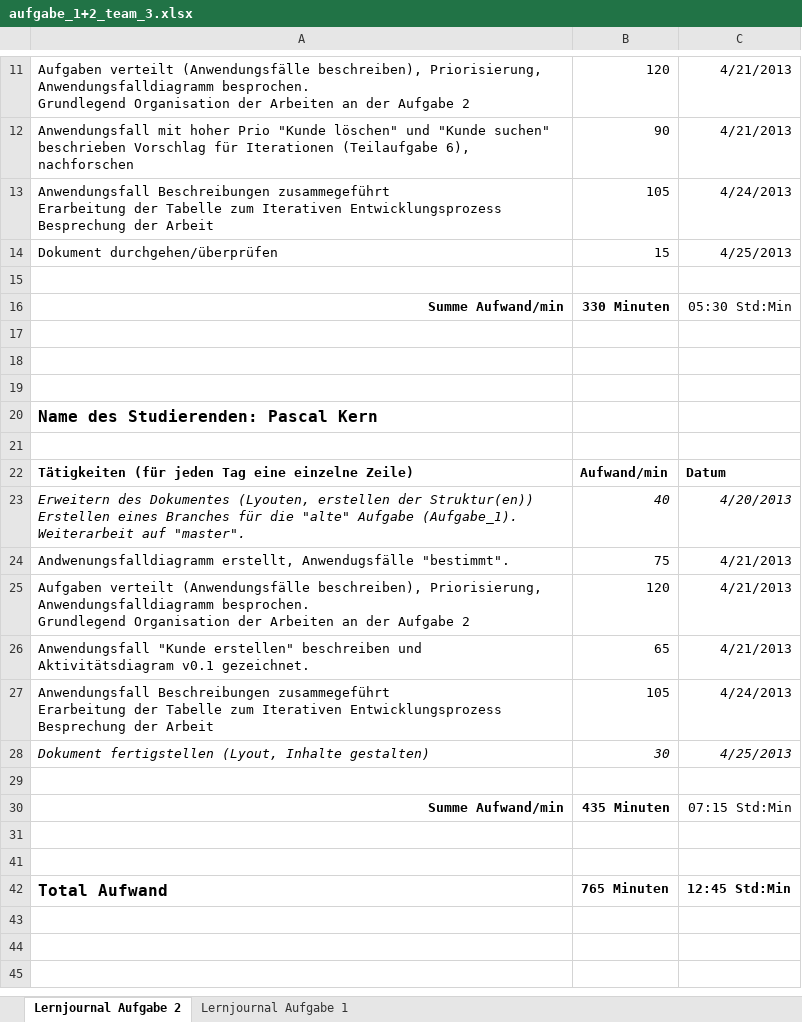
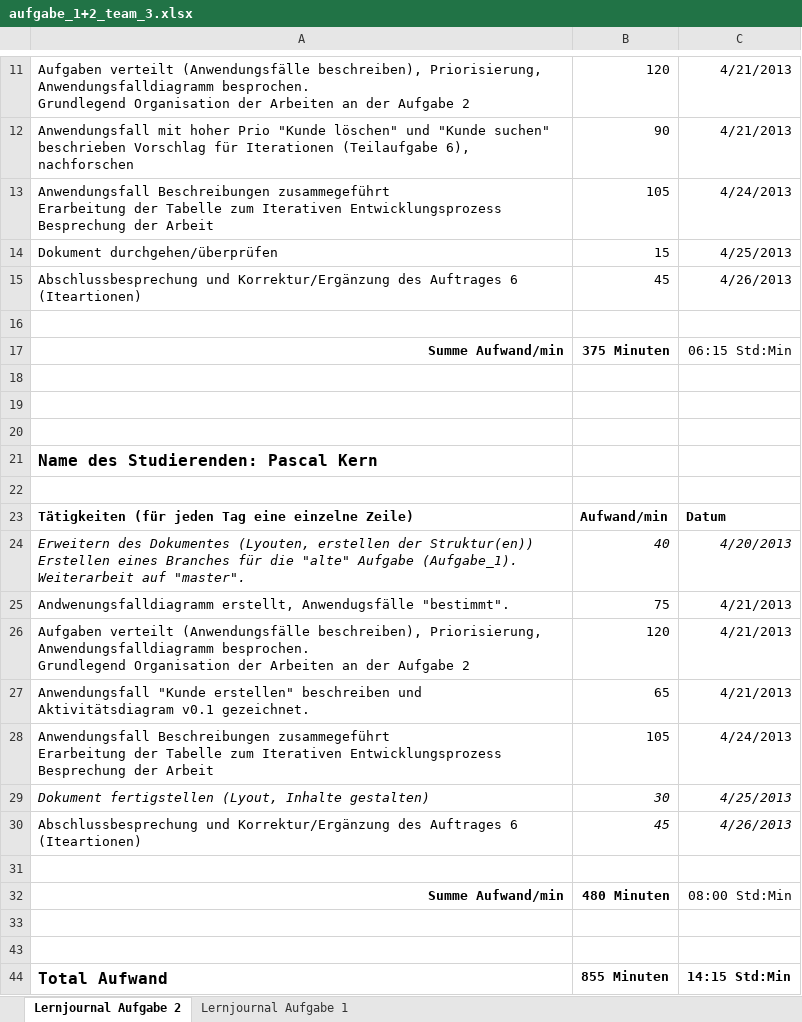
Before and after one commit to PascalKern/Projektarbeit-A-D-1.-Semester-TSHFZ, an Excel workbook: aufgabe_1+2_team_3.xlsx, sheet Lernjournal Aufgabe 2, drawn as a sheet; only a part is shown, gaps mark what is left out; values as stored, in another font and other column widths than the file's, no borders; addresses are those after the commit; the diff names each change by its address in the sheet, - before the commit and + after, or states it on an @@ line.

Commit message:
Auftrag 6 angepasst, Endbesprechung und Lernjournal ergänzt

```diff
--- a/aufgabe_1+2_team_3.xlsx (sheet Lernjournal Aufgabe 2)
+++ b/aufgabe_1+2_team_3.xlsx (sheet Lernjournal Aufgabe 2)
+row 15: Abschlussbesprechung und Korrektur/Ergänzung des Auftrages 6 (Iteartionen) | 45 | 4/26/2013
-B17: 330 Minuten
+B17: 375 Minuten
-C17: 05:30 Std:Min
+C17: 06:15 Std:Min
+row 30: Abschlussbesprechung und Korrektur/Ergänzung des Auftrages 6 (Iteartionen) | 45 | 4/26/2013
-B32: 435 Minuten
+B32: 480 Minuten
-C32: 07:15 Std:Min
+C32: 08:00 Std:Min
-B44: 765 Minuten
+B44: 855 Minuten
-C44: 12:45 Std:Min
+C44: 14:15 Std:Min
```
Also changed, not shown: 4 other files.
